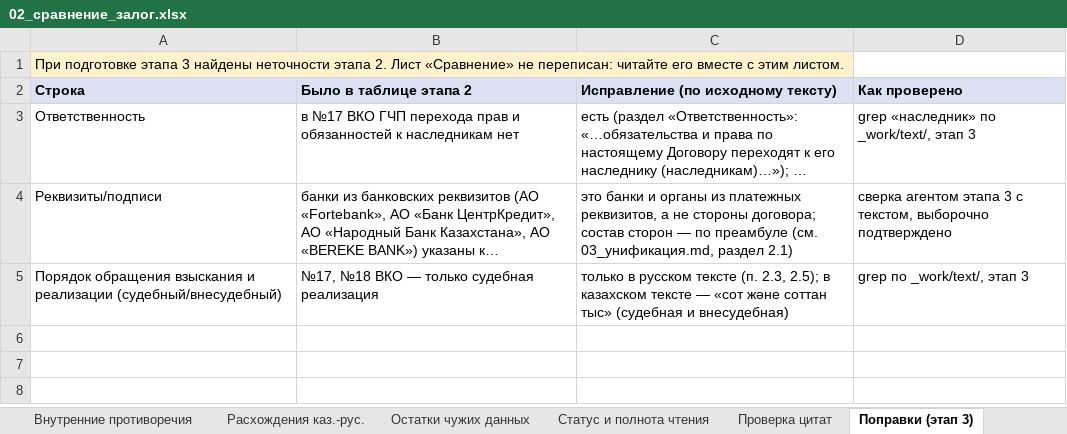
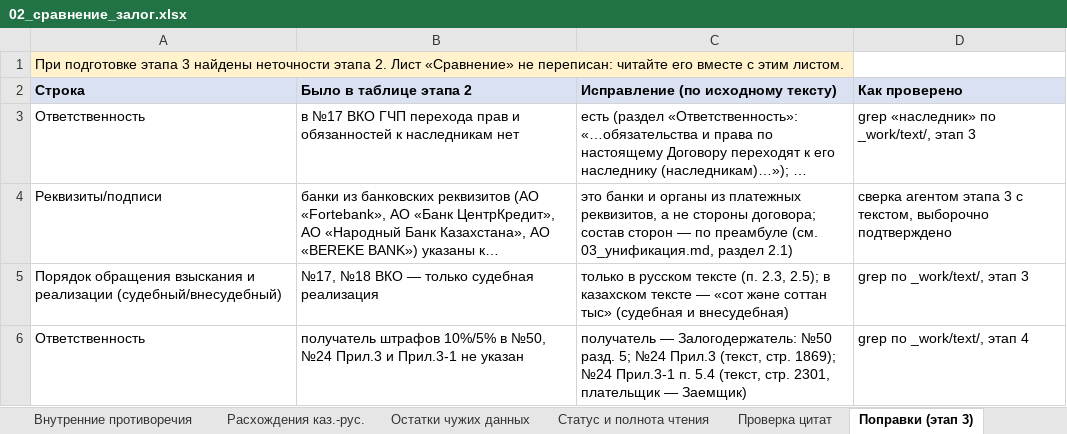
Before and after one commit to Xariall/anuar, an Excel workbook: _work/analysis/02_сравнение_залог.xlsx, sheet Поправки (этап 3), drawn as a sheet; long unchanged cells end in …; values as stored, in another font and other column widths than the file's, no borders; the diff names each change by its address in the sheet, - before the commit and + after, or states it on an @@ line.

```diff
--- a/_work/analysis/02_сравнение_залог.xlsx (sheet Поправки (этап 3))
+++ b/_work/analysis/02_сравнение_залог.xlsx (sheet Поправки (этап 3))
+row 6: Ответственность | получатель штрафов 10%/5% в №50, №24 Прил.3 и Прил.3-1 не указан | получатель — Залогодержатель: №50 разд. 5; №24 Прил.3 (текст, стр. 1869); №24 Прил.3-1 п. 5.4 (текст, стр. 2301, плательщик — Заемщик) | grep по _work/text/, этап 4
```
Also changed, not shown: _work/analysis/02_вопросы_на_решение.xlsx, _work/analysis/02_сравнение_ДКП_лизинг.xlsx, 14 other files.
